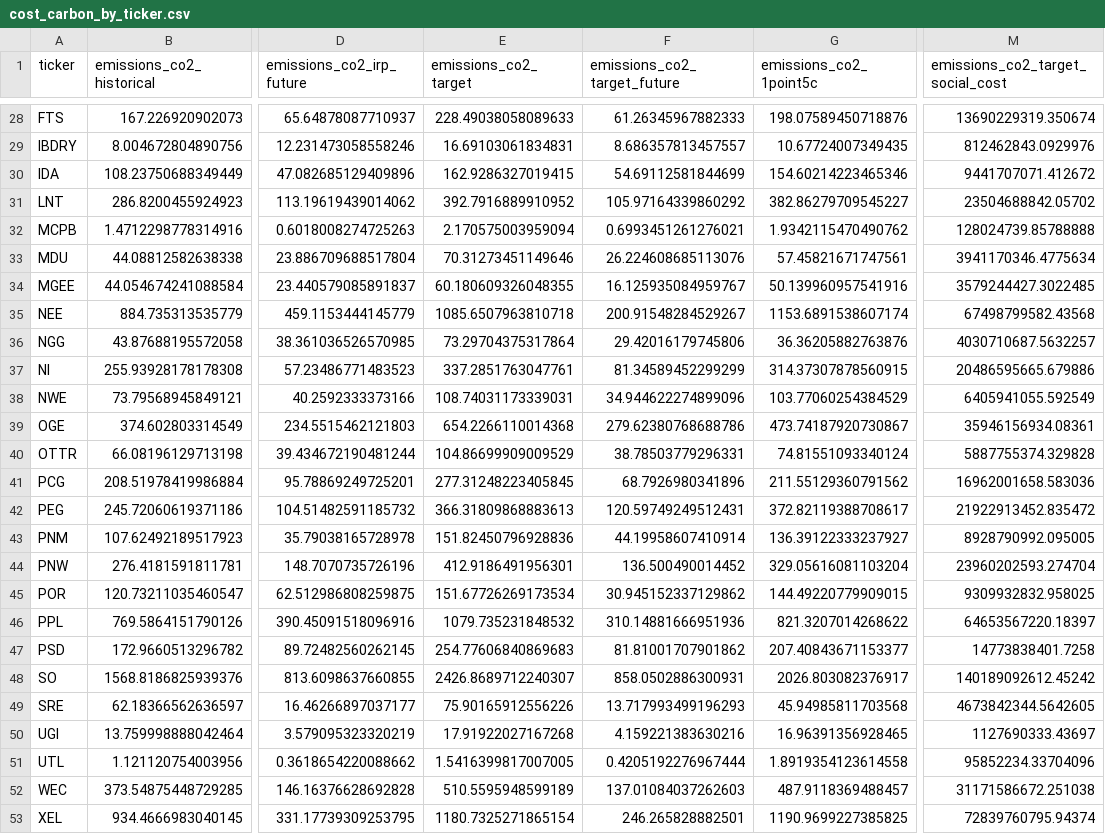
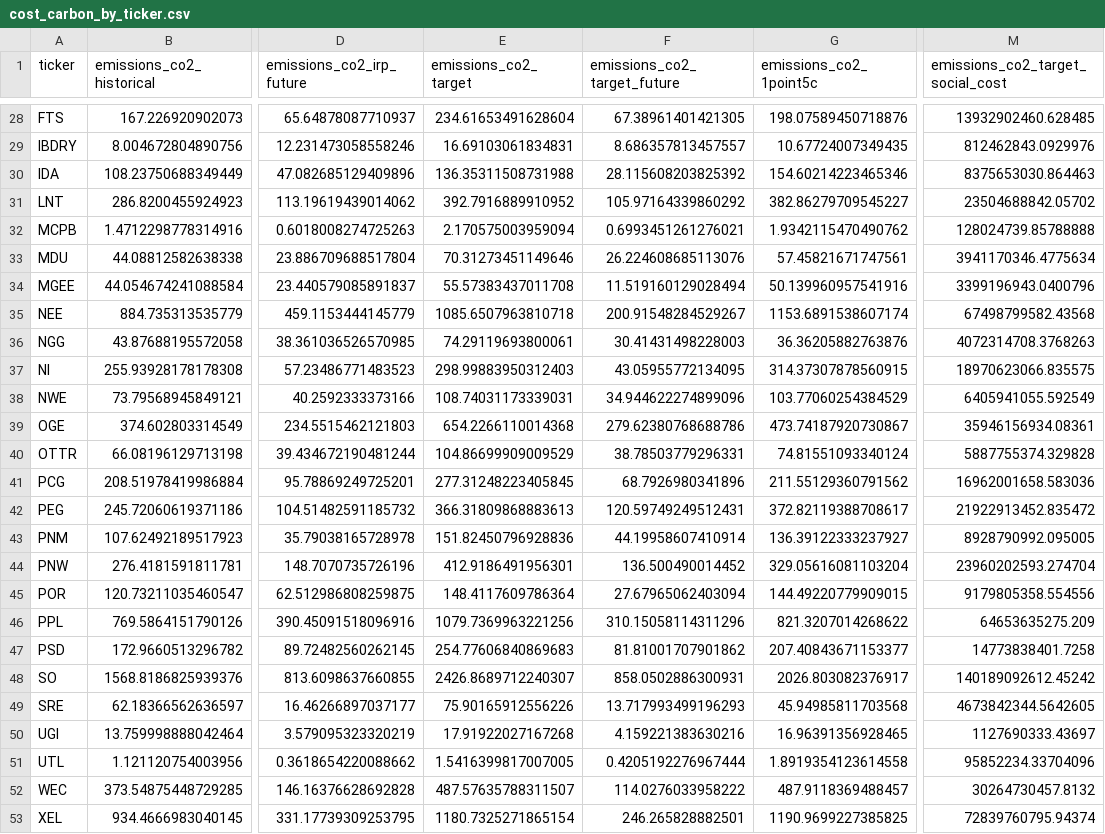
Before and after one commit to rmi-electricity/enact-dashboards, a CSV file: cost_carbon_by_ticker.csv, drawn as a sheet; only a part is shown, gaps mark what is left out; the diff covers the shown part only; the diff names each change by its address in the sheet, - before the commit and + after, or states it on an @@ line.

```diff
--- a/cost_carbon_by_ticker.csv
+++ b/cost_carbon_by_ticker.csv
-E28 (emissions_co2_target): 228.49038058089633
+E28 (emissions_co2_target): 234.61653491628604
-F28 (emissions_co2_target_future): 61.26345967882333
+F28 (emissions_co2_target_future): 67.38961401421305
-M28 (emissions_co2_target_social_cost): 13690229319.350674
+M28 (emissions_co2_target_social_cost): 13932902460.628485
-E30 (emissions_co2_target): 162.9286327019415
+E30 (emissions_co2_target): 136.35311508731988
-F30 (emissions_co2_target_future): 54.69112581844699
+F30 (emissions_co2_target_future): 28.115608203825392
-M30 (emissions_co2_target_social_cost): 9441707071.412672
+M30 (emissions_co2_target_social_cost): 8375653030.864463
-E34 (emissions_co2_target): 60.180609326048355
+E34 (emissions_co2_target): 55.57383437011708
-F34 (emissions_co2_target_future): 16.125935084959767
+F34 (emissions_co2_target_future): 11.519160129028494
-M34 (emissions_co2_target_social_cost): 3579244427.3022485
+M34 (emissions_co2_target_social_cost): 3399196943.0400796
-E36 (emissions_co2_target): 73.29704375317864
+E36 (emissions_co2_target): 74.29119693800061
-F36 (emissions_co2_target_future): 29.42016179745806
+F36 (emissions_co2_target_future): 30.41431498228003
-M36 (emissions_co2_target_social_cost): 4030710687.5632257
+M36 (emissions_co2_target_social_cost): 4072314708.3768263
-E37 (emissions_co2_target): 337.2851763047761
+E37 (emissions_co2_target): 298.99883950312403
-F37 (emissions_co2_target_future): 81.34589452299299
+F37 (emissions_co2_target_future): 43.05955772134095
-M37 (emissions_co2_target_social_cost): 20486595665.679886
+M37 (emissions_co2_target_social_cost): 18970623066.835575
-E45 (emissions_co2_target): 151.67726269173534
+E45 (emissions_co2_target): 148.4117609786364
-F45 (emissions_co2_target_future): 30.945152337129862
+F45 (emissions_co2_target_future): 27.67965062403094
-M45 (emissions_co2_target_social_cost): 9309932832.958025
+M45 (emissions_co2_target_social_cost): 9179805358.554556
-E46 (emissions_co2_target): 1079.735231848532
+E46 (emissions_co2_target): 1079.7369963221256
-F46 (emissions_co2_target_future): 310.14881666951936
+F46 (emissions_co2_target_future): 310.15058114311296
-M46 (emissions_co2_target_social_cost): 64653567220.18397
+M46 (emissions_co2_target_social_cost): 64653635275.209
-E52 (emissions_co2_target): 510.5595948599189
+E52 (emissions_co2_target): 487.57635788311507
-F52 (emissions_co2_target_future): 137.01084037262603
+F52 (emissions_co2_target_future): 114.0276033958222
-M52 (emissions_co2_target_social_cost): 31171586672.251038
+M52 (emissions_co2_target_social_cost): 30264730457.8132
```
Also changed, not shown: 30 edited cells elsewhere in this file, cost_carbon_by_utility_id_irp.csv, emissions_targets_by_ticker_with_agg.csv, 4 other files.
